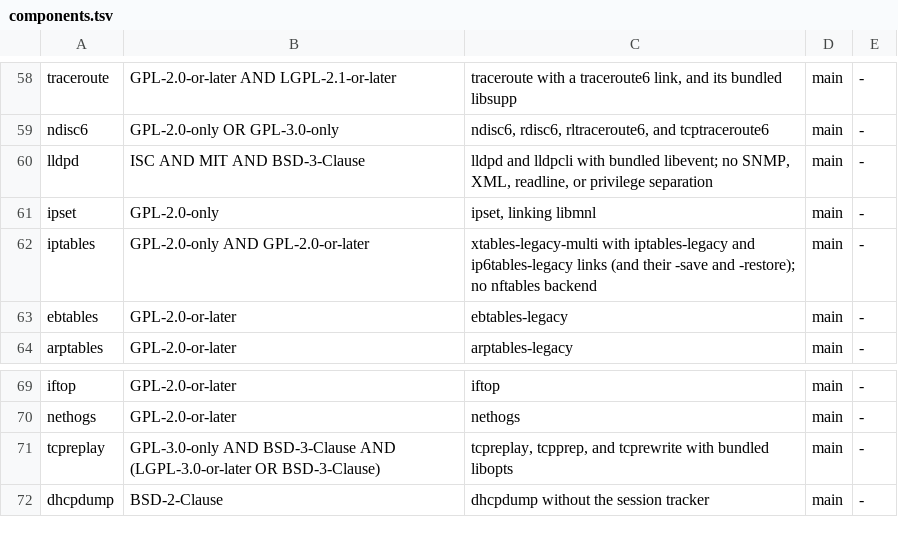
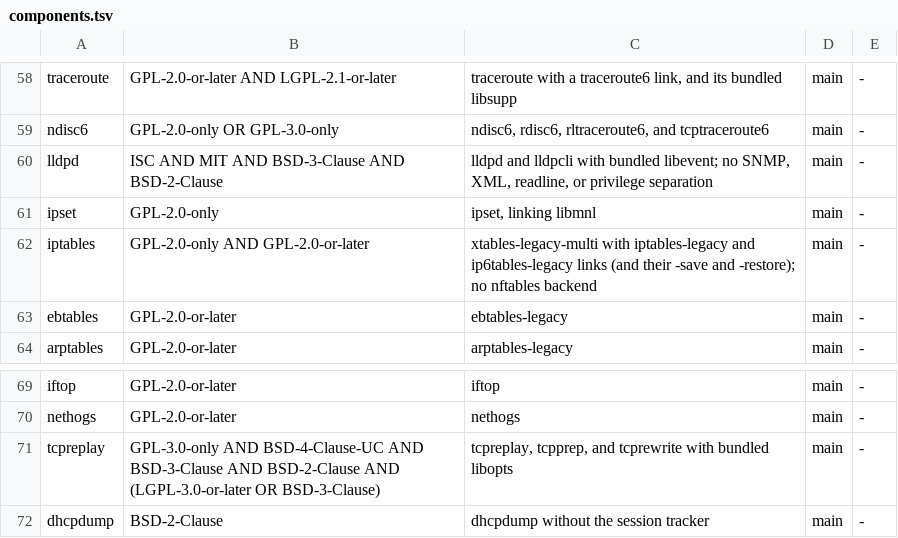
Before and after one commit to 0typos/statics, a TSV file: components.tsv, drawn as a sheet; only a part is shown, gaps mark what is left out.

```diff
--- a/components.tsv
+++ b/components.tsv
@@ -59,3 +59,3 @@ traceroute|GPL-2.0-or-later AND LGPL-2.1-or-later|traceroute with a traceroute6
 ndisc6|GPL-2.0-only OR GPL-3.0-only|ndisc6, rdisc6, rltraceroute6, and tcptraceroute6|main|-
-lldpd|ISC AND MIT AND BSD-3-Clause|lldpd and lldpcli with bundled libevent; no SNMP, XML, readline, or privilege separation|main|-
+lldpd|ISC AND MIT AND BSD-3-Clause AND BSD-2-Clause|lldpd and lldpcli with bundled libevent; no SNMP, XML, readline, or privilege separation|main|-
 ipset|GPL-2.0-only|ipset, linking libmnl|main|-
@@ -70,3 +70,3 @@ iftop|GPL-2.0-or-later|iftop|main|-
 nethogs|GPL-2.0-or-later|nethogs|main|-
-tcpreplay|GPL-3.0-only AND BSD-3-Clause AND (LGPL-3.0-or-later OR BSD-3-Clause)|tcpreplay, tcpprep, and tcprewrite with bundled libopts|main|-
+tcpreplay|GPL-3.0-only AND BSD-4-Clause-UC AND BSD-3-Clause AND BSD-2-Clause AND (LGPL-3.0-or-later OR BSD-3-Clause)|tcpreplay, tcpprep, and tcprewrite with bundled libopts|main|-
 dhcpdump|BSD-2-Clause|dhcpdump without the session tracker|main|-
```
Also changed, not shown: 12 other files.
